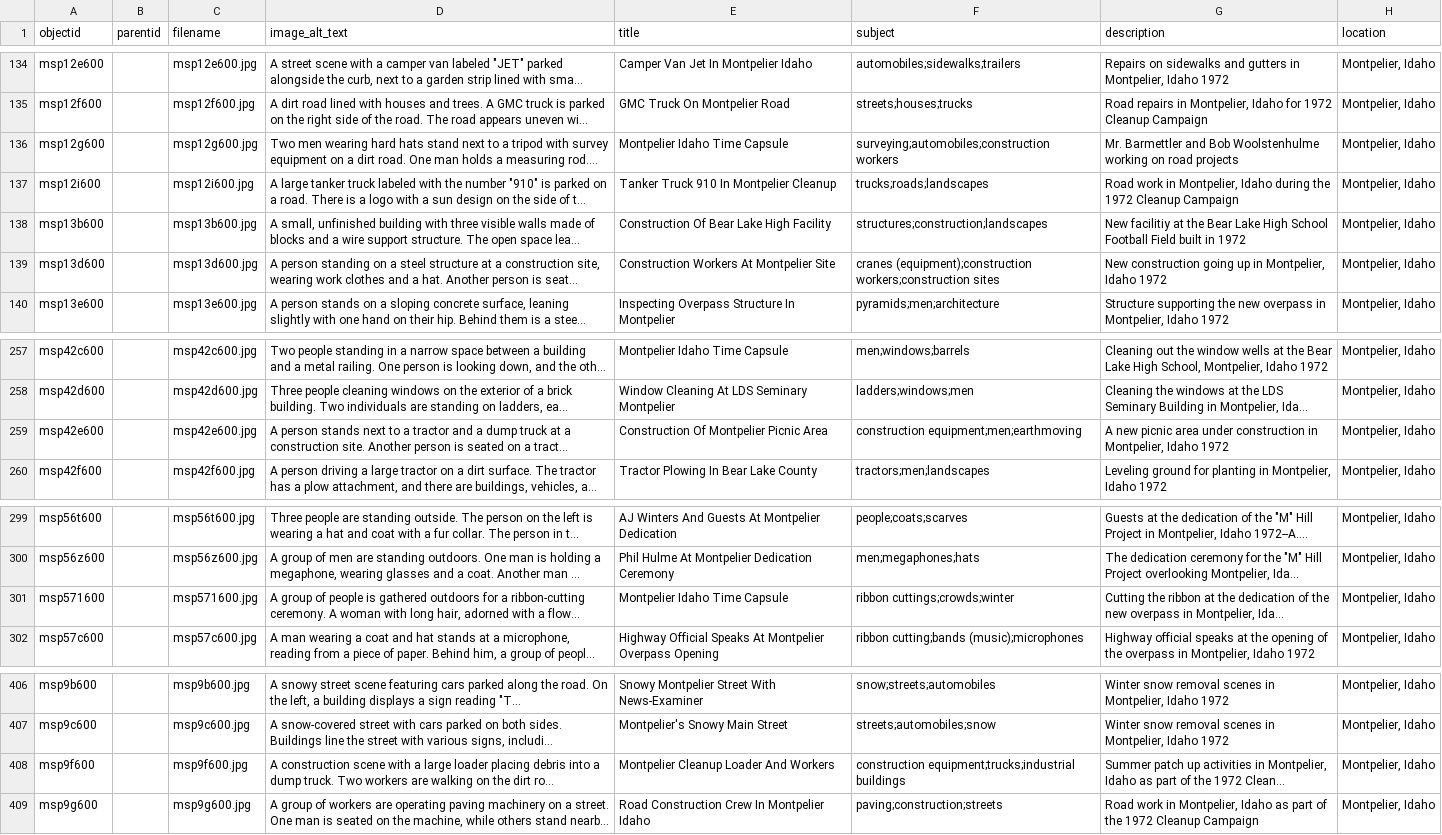
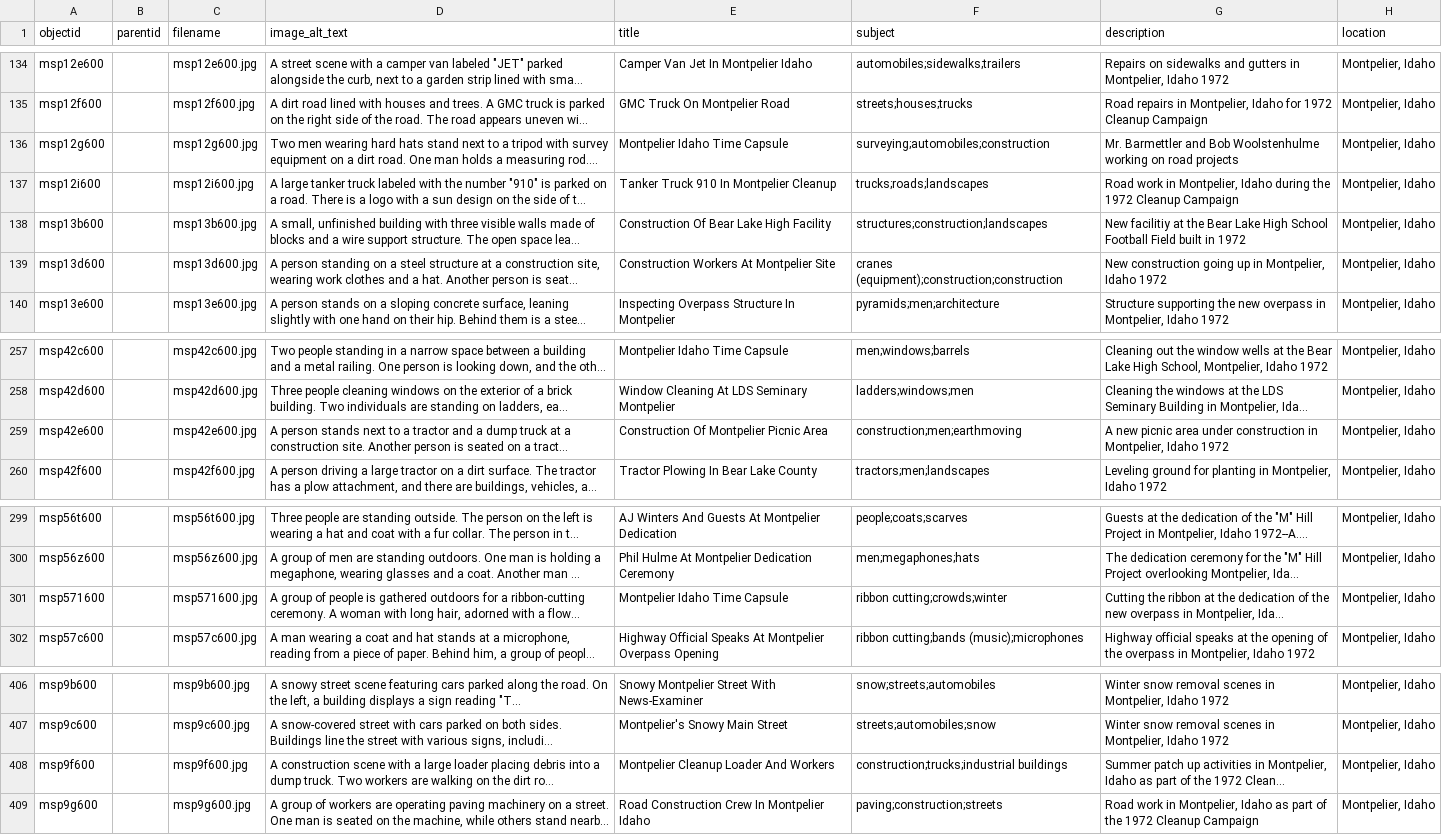
Before and after one commit to digitallibraryofidaho/bear-lake-county, a CSV file: _data/bear-lake-county.csv, drawn as a sheet; only a part is shown, gaps mark what is left out; long unchanged cells end in …; the diff covers the shown part only; the diff names each change by its address in the sheet, - before the commit and + after, or states it on an @@ line.

Commit message:
standardize and refine subjects

```diff
--- a/_data/bear-lake-county.csv
+++ b/_data/bear-lake-county.csv
-F136 (subject): surveying;automobiles;construction workers
+F136 (subject): surveying;automobiles;construction
-F139 (subject): cranes (equipment);construction workers;construction sites
+F139 (subject): cranes (equipment);construction;construction
-F259 (subject): construction equipment;men;earthmoving
+F259 (subject): construction;men;earthmoving
-F301 (subject): ribbon cuttings;crowds;winter
+F301 (subject): ribbon cutting;crowds;winter
-F408 (subject): construction equipment;trucks;industrial buildings
+F408 (subject): construction;trucks;industrial buildings
```
Also changed, not shown: 20 edited cells elsewhere in this file, 1 other file.
